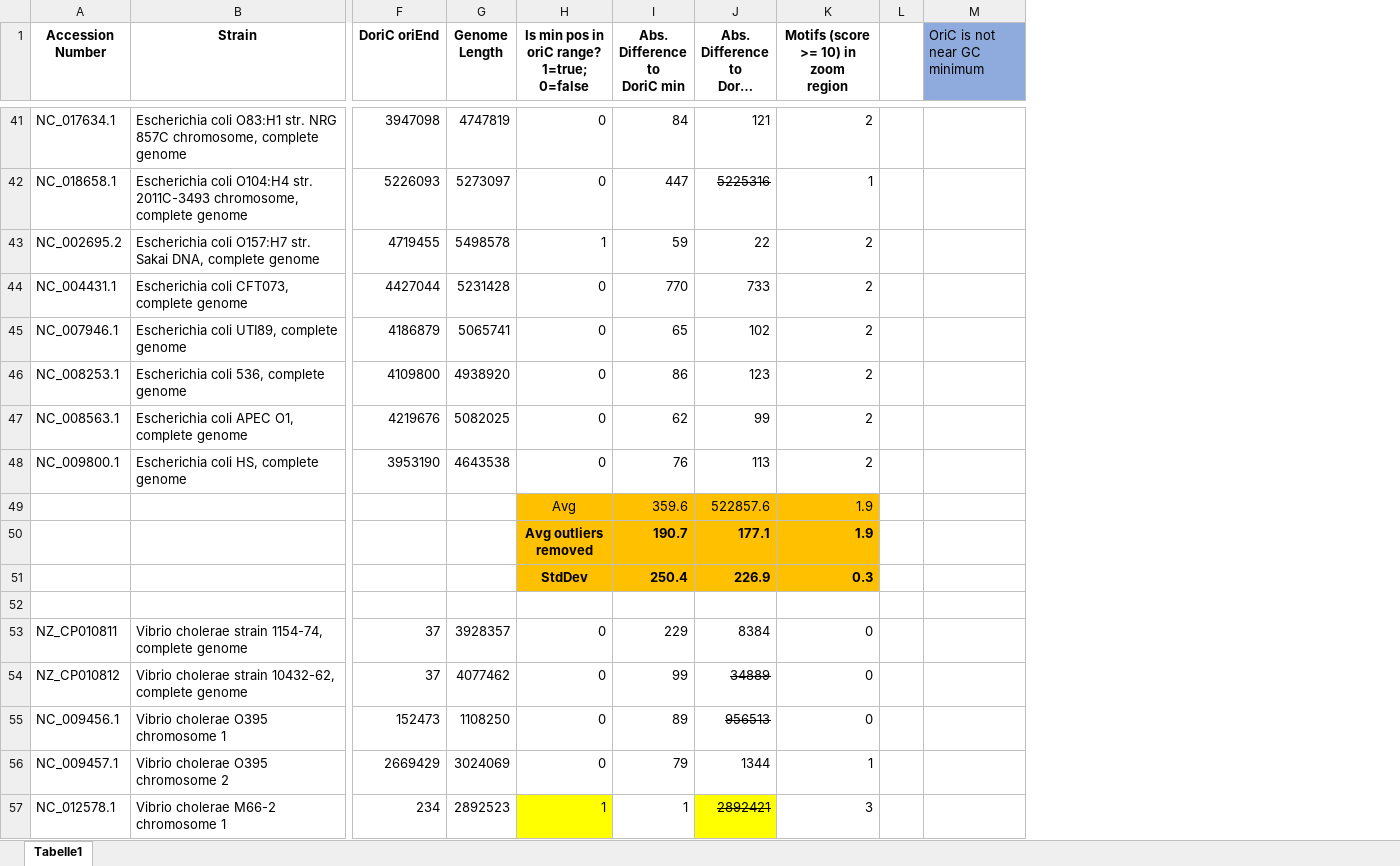
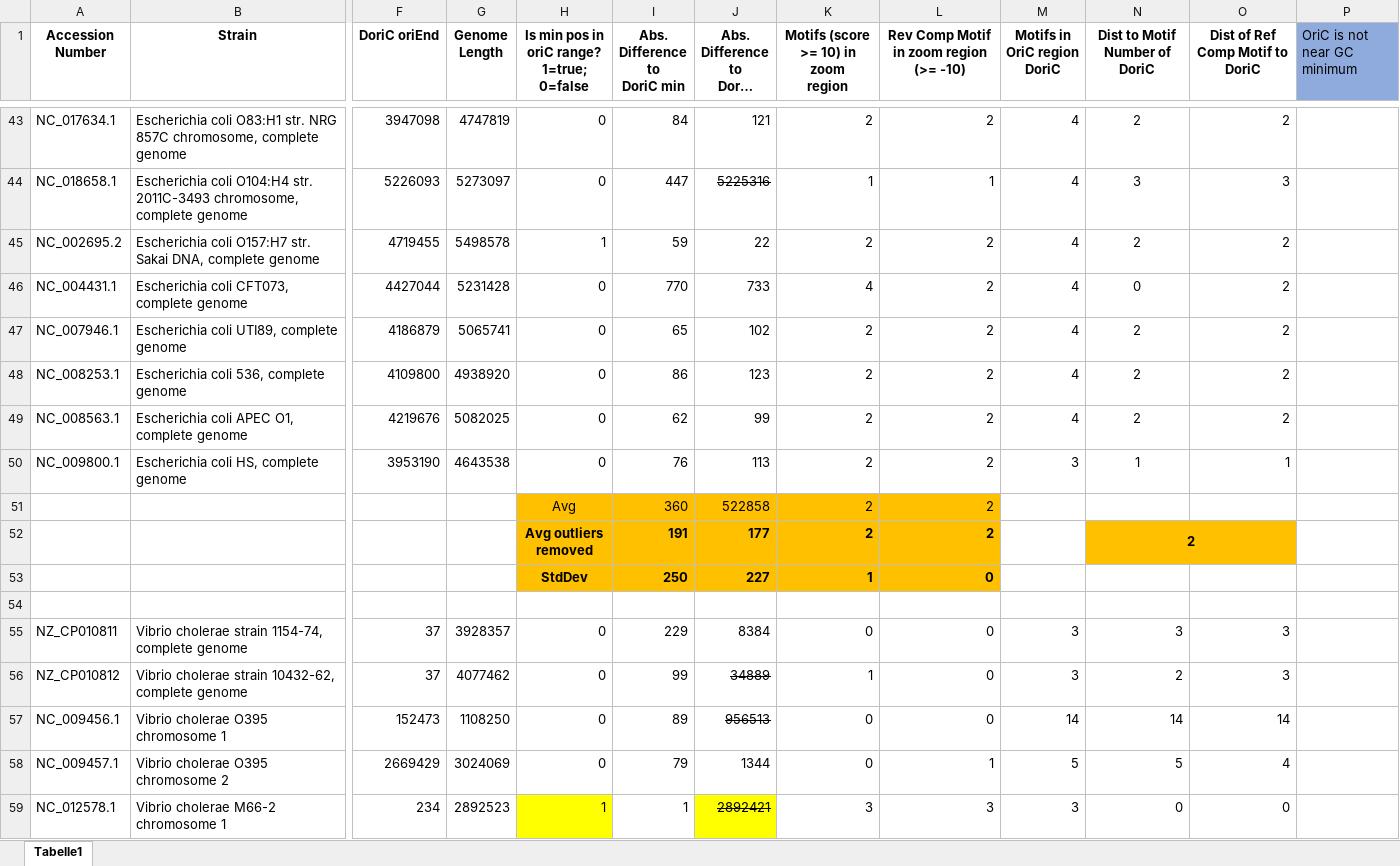
Before and after one commit to toix/seqinf_detection_replication_origin, an Excel workbook: OriEval.xlsx, sheet Tabelle1, drawn as a sheet; only a part is shown, gaps mark what is left out; long unchanged cells end in …; values as stored, in another font and other column widths than the file's, no borders; removed rows and columns are numbered as before the commit, all else as after; rows hold the shown columns only; ↵ is a line break in a cell; the diff covers the shown part only; the diff names each change by its address in the sheet, - before the commit and + after, or states it on an @@ line.

Commit message:
finished evaluation

```diff
--- a/OriEval.xlsx (sheet Tabelle1)
+++ b/OriEval.xlsx (sheet Tabelle1)
-column L, empty
+column L, row 1: Rev Comp Motif in zoom region (>= -10); rows 43-50: 2 | 1 | 2 | 2 | 2 | 2 | 2 | 2; rows 55-59: 0 | 0 | 0 | 1 | 3
+column M (Motifs in OriC region DoriC), rows 43-50: 4 | 4 | 4 | 4 | 4 | 4 | 4 | 3; rows 55-59: 3 | 3 | 14 | 5 | 3
+column N (Dist to Motif Number of DoriC), rows 43-50: 2 | 3 | 2 | 0 | 2 | 2 | 2 | 1; rows 55-59: 3 | 2 | 14 | 5 | 0
+column O (Dist of Ref Comp Motif to DoriC), rows 43-50: 2 | 3 | 2 | 2 | 2 | 2 | 2 | 1; rows 55-59: 3 | 3 | 14 | 4 | 0
-K46: 2
+K46: 4
-row 49:  |  |  |  | Avg | 359.6 | 522857.6 | 1.9
-row 50:  |  |  |  | Avg outliers ↵ removed | 190.7 | 177.1 | 1.9
-row 51:  |  |  |  | StdDev | 250.4 | 226.9 | 0.3
+row 51:  |  |  |  | Avg | 360 | 522858 | 2 | 2
+row 52:  |  |  |  | Avg outliers ↵ removed | 191 | 177 | 2 | 2 |  | 2
+row 53:  |  |  |  | StdDev | 250 | 227 | 1 | 0
-K56: 0
+K56: 1
-K58: 1
+K58: 0
```
Also changed, not shown: 32 added rows, 16 removed rows, 36 edited cells and cell formats elsewhere in this sheet, formulas that keep their value.
